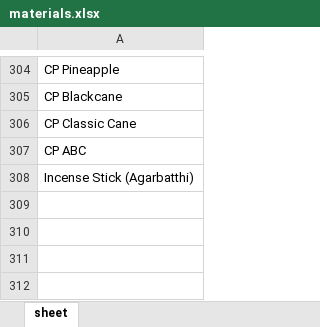
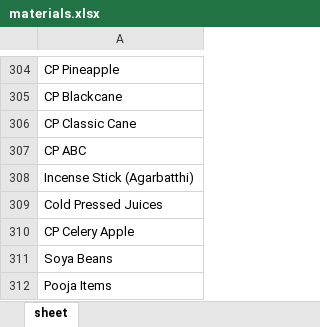
Before and after one commit to Manojcodedata/Store, an Excel workbook: data/materials.xlsx, sheet sheet, drawn as a sheet; only a part is shown, gaps mark what is left out; values as stored, in another font and other column widths than the file's, no borders; the diff names each change by its address in the sheet, - before the commit and + after, or states it on an @@ line.

Commit message:
Added items

```diff
--- a/data/materials.xlsx (sheet sheet)
+++ b/data/materials.xlsx (sheet sheet)
+row 309: Cold Pressed Juices
+row 310: CP Celery Apple
+row 311: Soya Beans
+row 312: Pooja Items
```
